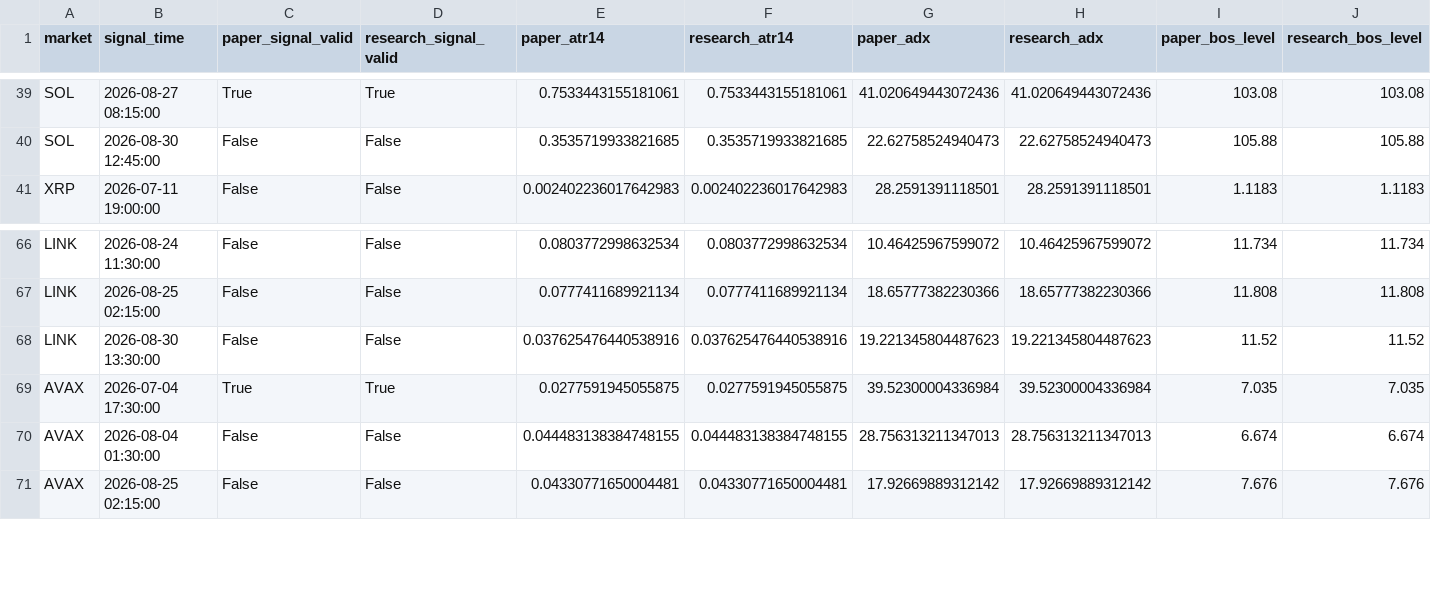
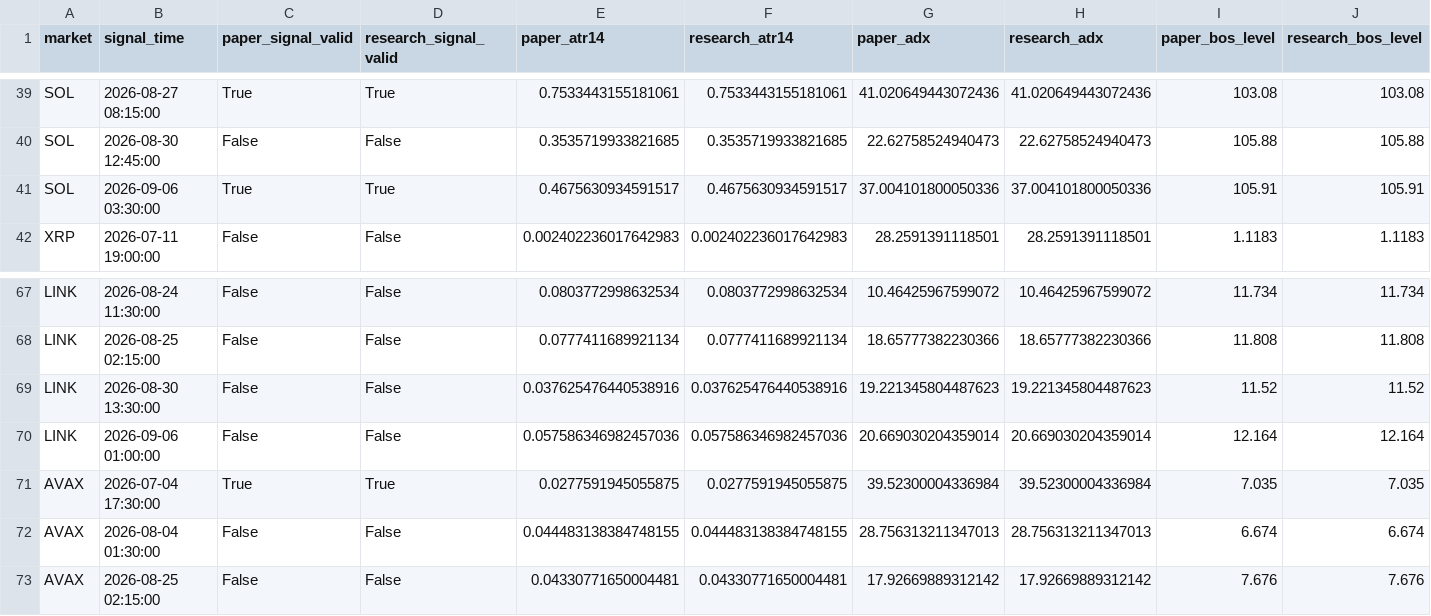
Before and after one commit to BziizB/biAN, a CSV file: paper_trading/mismatch_report.csv, drawn as a sheet; only a part is shown, gaps mark what is left out; rows hold the shown columns only; the diff names each change by its address in the sheet, - before the commit and + after, or states it on an @@ line.

```diff
--- a/paper_trading/mismatch_report.csv
+++ b/paper_trading/mismatch_report.csv
+row 41: SOL | 2026-09-06 03:30:00 | True | True | 0.4675630934591517 | 0.4675630934591517 | 37.004101800050336 | 37.004101800050336 | 105.91 | 105.91
+row 70: LINK | 2026-09-06 01:00:00 | False | False | 0.057586346982457036 | 0.057586346982457036 | 20.669030204359014 | 20.669030204359014 | 12.164 | 12.164
```
Also changed, not shown: paper_trading/paper_signals.csv, paper_trading/paper_trades.csv, 2 other files.
